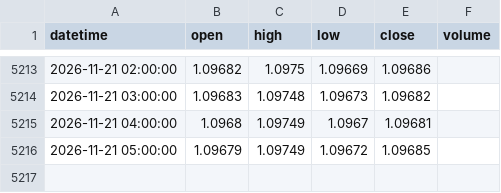
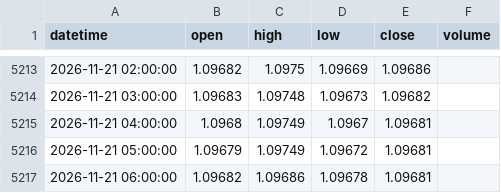
Before and after one commit to 9820amos44/Analysis-, a CSV file: data/EURUSD_1h.csv, drawn as a sheet; only a part is shown, gaps mark what is left out.

Commit message:
update EURUSD_1h.csv (2026-11-21 06:12 UTC)

```diff
--- a/data/EURUSD_1h.csv
+++ b/data/EURUSD_1h.csv
@@ -5215,2 +5215,3 @@ datetime,open,high,low,close,volume
 2026-11-21 04:00:00,1.0968,1.09749,1.0967,1.09681,
-2026-11-21 05:00:00,1.09679,1.09749,1.09672,1.09685,
+2026-11-21 05:00:00,1.09679,1.09749,1.09672,1.09681,
+2026-11-21 06:00:00,1.09682,1.09686,1.09678,1.09681,
```
